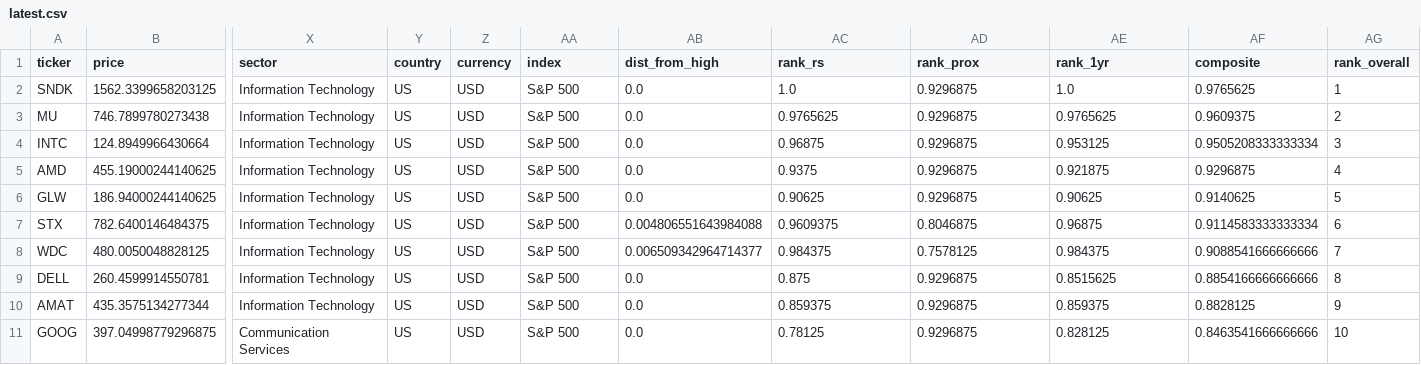
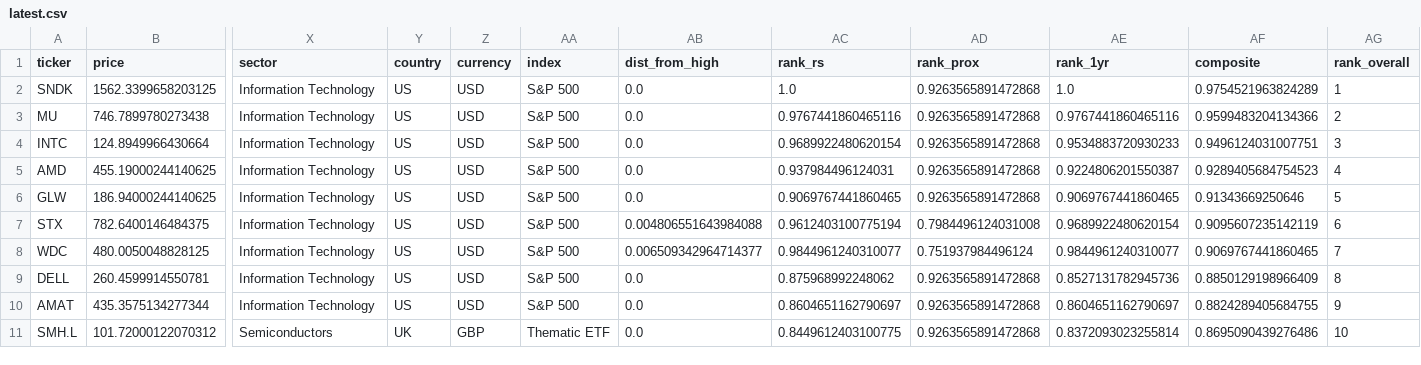
Before and after one commit to soylee22/momentum-power-scanner, a CSV file: outputs/latest.csv, drawn as a sheet; only a part is shown, gaps mark what is left out; removed rows and columns are numbered as before the commit, all else as after; rows hold the shown columns only; the diff names each change by its address in the sheet, - before the commit and + after, or states it on an @@ line.

```diff
--- a/outputs/latest.csv
+++ b/outputs/latest.csv
-AD2:AD6 (rank_prox): 0.9296875
+AD2:AD6 (rank_prox): 0.9263565891472868
-AF2 (composite): 0.9765625
+AF2 (composite): 0.9754521963824289
-AC3 (rank_rs): 0.9765625
+AC3 (rank_rs): 0.9767441860465116
-AE3 (rank_1yr): 0.9765625
+AE3 (rank_1yr): 0.9767441860465116
-AF3 (composite): 0.9609375
+AF3 (composite): 0.9599483204134366
-AC4 (rank_rs): 0.96875
+AC4 (rank_rs): 0.9689922480620154
-AE4 (rank_1yr): 0.953125
+AE4 (rank_1yr): 0.9534883720930233
-AF4 (composite): 0.9505208333333334
+AF4 (composite): 0.9496124031007751
-AC5 (rank_rs): 0.9375
+AC5 (rank_rs): 0.937984496124031
-AE5 (rank_1yr): 0.921875
+AE5 (rank_1yr): 0.9224806201550387
-AF5 (composite): 0.9296875
+AF5 (composite): 0.9289405684754523
-AC6 (rank_rs): 0.90625
+AC6 (rank_rs): 0.9069767441860465
-AE6 (rank_1yr): 0.90625
+AE6 (rank_1yr): 0.9069767441860465
-AF6 (composite): 0.9140625
+AF6 (composite): 0.91343669250646
-AC7 (rank_rs): 0.9609375
+AC7 (rank_rs): 0.9612403100775194
-AD7 (rank_prox): 0.8046875
+AD7 (rank_prox): 0.7984496124031008
-AE7 (rank_1yr): 0.96875
+AE7 (rank_1yr): 0.9689922480620154
-AF7 (composite): 0.9114583333333334
+AF7 (composite): 0.9095607235142119
-AC8 (rank_rs): 0.984375
+AC8 (rank_rs): 0.9844961240310077
-AD8 (rank_prox): 0.7578125
+AD8 (rank_prox): 0.751937984496124
-AE8 (rank_1yr): 0.984375
+AE8 (rank_1yr): 0.9844961240310077
-AF8 (composite): 0.9088541666666666
+AF8 (composite): 0.9069767441860465
-AC9 (rank_rs): 0.875
+AC9 (rank_rs): 0.875968992248062
-AD9:AD10 (rank_prox): 0.9296875
+AD9:AD10 (rank_prox): 0.9263565891472868
-AE9 (rank_1yr): 0.8515625
+AE9 (rank_1yr): 0.8527131782945736
-AF9 (composite): 0.8854166666666666
+AF9 (composite): 0.8850129198966409
-AC10 (rank_rs): 0.859375
+AC10 (rank_rs): 0.8604651162790697
-AE10 (rank_1yr): 0.859375
+AE10 (rank_1yr): 0.8604651162790697
-AF10 (composite): 0.8828125
+AF10 (composite): 0.8824289405684755
-row 11: GOOG | 397.04998779296875 | Communication Services | US | USD | S&P 500 | 0.0 | 0.78125 | 0.9296875 | 0.828125 | 0.8463541666666666 | 10
+row 11: SMH.L | 101.72000122070312 | Semiconductors | UK | GBP | Thematic ETF | 0.0 | 0.8449612403100775 | 0.9263565891472868 | 0.8372093023255814 | 0.8695090439276486 | 10
```
Also changed, not shown: 7 other files.
